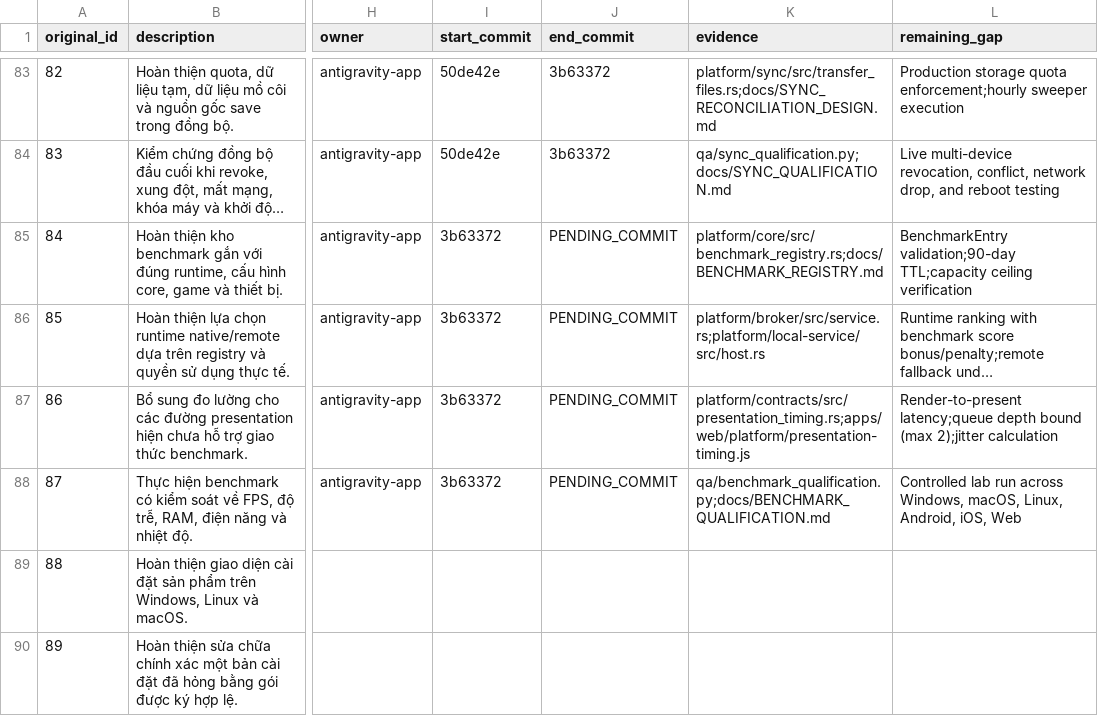
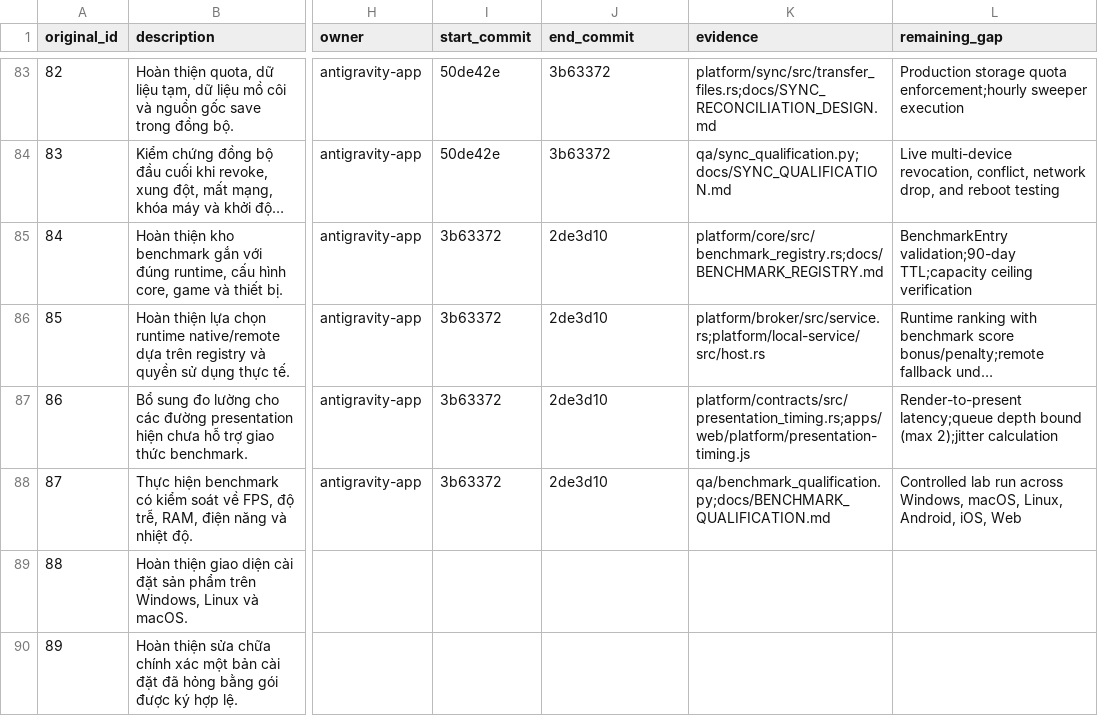
Before and after one commit to lyzaghi/vlikeon, a CSV file: docs/handoff/antigravity/2026-10-25/WORK_ITEMS.csv, drawn as a sheet; only a part is shown, gaps mark what is left out; long unchanged cells end in …; the diff names each change by its address in the sheet, - before the commit and + after, or states it on an @@ line.

Commit message:
docs(ledger): record commit 2de3d10 for batch 07 (items 84-87)

```diff
--- a/docs/handoff/antigravity/2026-10-25/WORK_ITEMS.csv
+++ b/docs/handoff/antigravity/2026-10-25/WORK_ITEMS.csv
-J85:J88 (end_commit): PENDING_COMMIT
+J85:J88 (end_commit): 2de3d10
```
